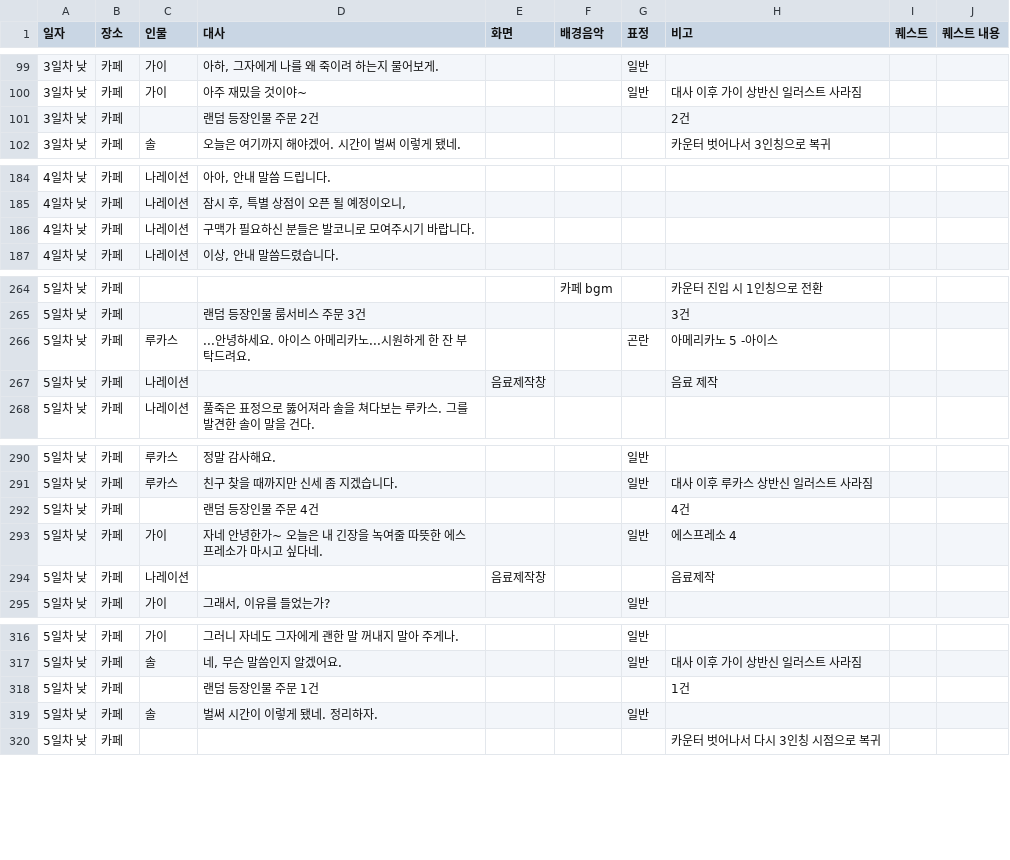
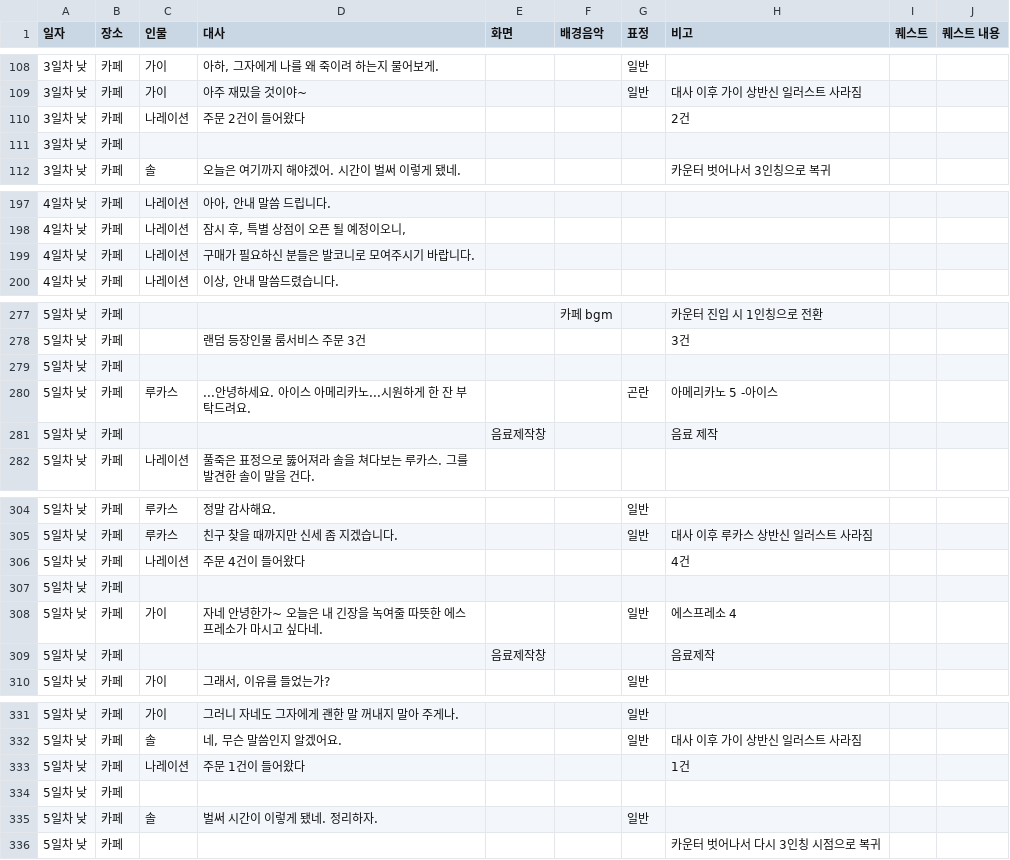
Before and after one commit to juyonLee00/TravelAroundTheWorld, a CSV file: Assets/Resources/Travel Around The World - CH1.csv, drawn as a sheet; only a part is shown, gaps mark what is left out; the diff covers the shown part only.

```diff
--- a/Assets/Resources/Travel Around The World - CH1.csv
+++ b/Assets/Resources/Travel Around The World - CH1.csv
@@ -100,3 +109,4 @@
 3일차 낮,카페,가이,아주 재밌을 것이야~,,,일반,대사 이후 가이 상반신 일러스트 사라짐,,
-3일차 낮,카페,,랜덤 등장인물 주문 2건,,,,2건,,
+3일차 낮,카페,나레이션,주문 2건이 들어왔다,,,,2건,,
+3일차 낮,카페,,,,,,,,
 3일차 낮,카페,솔,오늘은 여기까지 해야겠어. 시간이 벌써 이렇게 됐네.,,,,카운터 벗어나서 3인칭으로 복귀,,
@@ -185,3 +198,3 @@
 4일차 낮,카페,나레이션,"잠시 후, 특별 상점이 오픈 될 예정이오니, ",,,,,,
-4일차 낮,카페,나레이션,구맥가 필요하신 분들은 발코니로 모여주시기 바랍니다.,,,,,,
+4일차 낮,카페,나레이션,구매가 필요하신 분들은 발코니로 모여주시기 바랍니다.,,,,,,
 4일차 낮,카페,나레이션,"이상, 안내 말씀드렸습니다.",,,,,,
@@ -265,4 +278,5 @@
 5일차 낮,카페,,랜덤 등장인물 룸서비스 주문 3건,,,,3건,,
+5일차 낮,카페,,,,,,,,
 5일차 낮,카페,루카스,...안녕하세요. 아이스 아메리카노...시원하게 한 잔 부탁드려요.,,,곤란,아메리카노 5 -아이스,,
-5일차 낮,카페,나레이션,,음료제작창,,,음료 제작,,
+5일차 낮,카페,,,음료제작창,,,음료 제작,,
 5일차 낮,카페,나레이션,풀죽은 표정으로 뚫어져라 솔을 쳐다보는 루카스. 그를 발견한 솔이 말을 건다.,,,,,,
@@ -291,5 +305,6 @@
 5일차 낮,카페,루카스,친구 찾을 때까지만 신세 좀 지겠습니다.,,,일반,대사 이후 루카스 상반신 일러스트 사라짐,,
-5일차 낮,카페,,랜덤 등장인물 주문 4건,,,,4건,,
+5일차 낮,카페,나레이션,주문 4건이 들어왔다,,,,4건,,
+5일차 낮,카페,,,,,,,,
 5일차 낮,카페,가이,자네 안녕한가~ 오늘은 내 긴장을 녹여줄 따뜻한 에스프레소가 마시고 싶다네.,,,일반,에스프레소 4,,
-5일차 낮,카페,나레이션,,음료제작창,,,음료제작,,
+5일차 낮,카페,,,음료제작창,,,음료제작,,
 5일차 낮,카페,가이,"그래서, 이유를 들었는가?", ,,일반,,,
@@ -317,3 +332,4 @@
 5일차 낮,카페,솔,"네, 무슨 말씀인지 알겠어요.",,,일반,대사 이후 가이 상반신 일러스트 사라짐,,
-5일차 낮,카페,,랜덤 등장인물 주문 1건,,,,1건,,
+5일차 낮,카페,나레이션,주문 1건이 들어왔다,,,,1건,,
+5일차 낮,카페,,,,,,,,
 5일차 낮,카페,솔,벌써 시간이 이렇게 됐네. 정리하자.,,,일반,,,
```
Also changed, not shown: 14 added rows and 22 edited cells elsewhere in this file, 17 other files.
